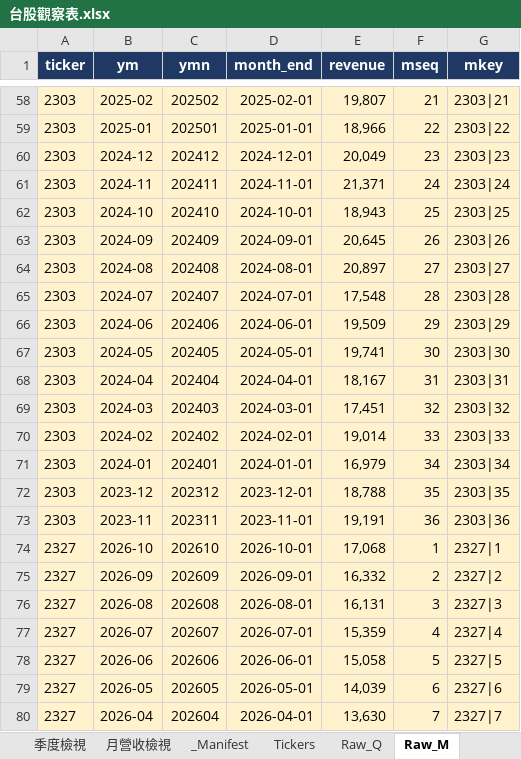
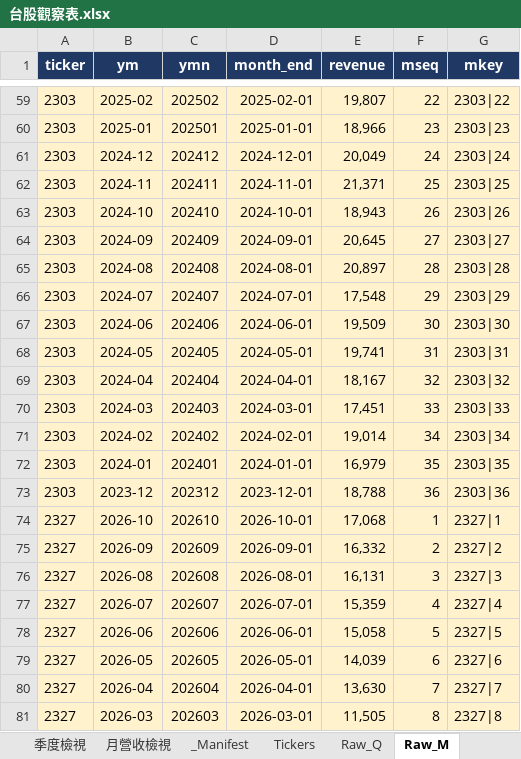
Before and after one commit to Kira11-ja/TWstocktrack, an Excel workbook: 台股觀察表.xlsx, sheet Raw_M, drawn as a sheet; only a part is shown, gaps mark what is left out; the shorter side is filled out with more unchanged rows; values as stored, in another font and other column widths than the file's, no borders; removed rows and columns are numbered as before the commit, all else as after; the diff covers the shown part only; the diff names each change by its address in the sheet, - before the commit and + after, or states it on an @@ line.

Commit message:
data: 2026-11-06

```diff
--- a/台股觀察表.xlsx (sheet Raw_M)
+++ b/台股觀察表.xlsx (sheet Raw_M)
-F59 (mseq): 21
+F59 (mseq): 22
-G59 (mkey): 2303|21
+G59 (mkey): 2303|22
-F60 (mseq): 22
+F60 (mseq): 23
-G60 (mkey): 2303|22
+G60 (mkey): 2303|23
-F61 (mseq): 23
+F61 (mseq): 24
-G61 (mkey): 2303|23
+G61 (mkey): 2303|24
-F62 (mseq): 24
+F62 (mseq): 25
-G62 (mkey): 2303|24
+G62 (mkey): 2303|25
-F63 (mseq): 25
+F63 (mseq): 26
-G63 (mkey): 2303|25
+G63 (mkey): 2303|26
-F64 (mseq): 26
+F64 (mseq): 27
-G64 (mkey): 2303|26
+G64 (mkey): 2303|27
-F65 (mseq): 27
+F65 (mseq): 28
-G65 (mkey): 2303|27
+G65 (mkey): 2303|28
-F66 (mseq): 28
+F66 (mseq): 29
-G66 (mkey): 2303|28
+G66 (mkey): 2303|29
-F67 (mseq): 29
+F67 (mseq): 30
-G67 (mkey): 2303|29
+G67 (mkey): 2303|30
-F68 (mseq): 30
+F68 (mseq): 31
-G68 (mkey): 2303|30
+G68 (mkey): 2303|31
-F69 (mseq): 31
+F69 (mseq): 32
-G69 (mkey): 2303|31
+G69 (mkey): 2303|32
-F70 (mseq): 32
+F70 (mseq): 33
-G70 (mkey): 2303|32
+G70 (mkey): 2303|33
-F71 (mseq): 33
+F71 (mseq): 34
-G71 (mkey): 2303|33
+G71 (mkey): 2303|34
-F72 (mseq): 34
+F72 (mseq): 35
-G72 (mkey): 2303|34
+G72 (mkey): 2303|35
-F73 (mseq): 35
+F73 (mseq): 36
-G73 (mkey): 2303|35
+G73 (mkey): 2303|36
-row 73: 2303 | 2023-11 | 202311 | 2023-11-01 | 19,191 | 36 | 2303|36
```
Also changed, not shown: 4 added rows, 3 removed rows and 250 edited cells elsewhere in this sheet, sheet Dashboard, sheet Raw_Price, sheet _Manifest, sheet Raw_Est, sheet Stock_Card, sheet 年度檢視, 5 other files.
